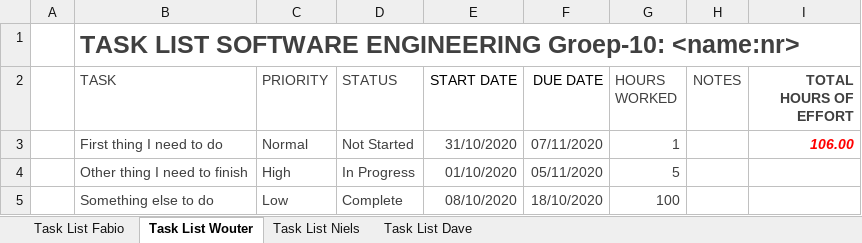
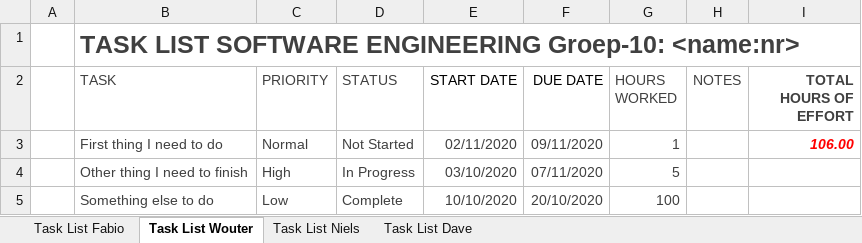
Before and after one commit to fabioPuissant/SoftEngProject2021-Groep10, an Excel workbook: Logging_Dave.xlsx, sheet Task List Wouter, drawn as a sheet; values as stored, in another font and other column widths than the file's, no borders; conditional formats and table styles not drawn; the diff names each change by its address in the sheet, - before the commit and + after, or states it on an @@ line.

```diff
--- a/Logging_Dave.xlsx (sheet Task List Wouter)
+++ b/Logging_Dave.xlsx (sheet Task List Wouter)
-E3 (START DATE): 31/10/2020
+E3 (START DATE): 02/11/2020
-F3 (DUE DATE): 07/11/2020
+F3 (DUE DATE): 09/11/2020
-E4 (START DATE): 01/10/2020
+E4 (START DATE): 03/10/2020
-F4 (DUE DATE): 05/11/2020
+F4 (DUE DATE): 07/11/2020
-E5 (START DATE): 08/10/2020
+E5 (START DATE): 10/10/2020
-F5 (DUE DATE): 18/10/2020
+F5 (DUE DATE): 20/10/2020
```
Also changed, not shown: sheet Task List Dave, sheet Task List Niels, 6 other files.
